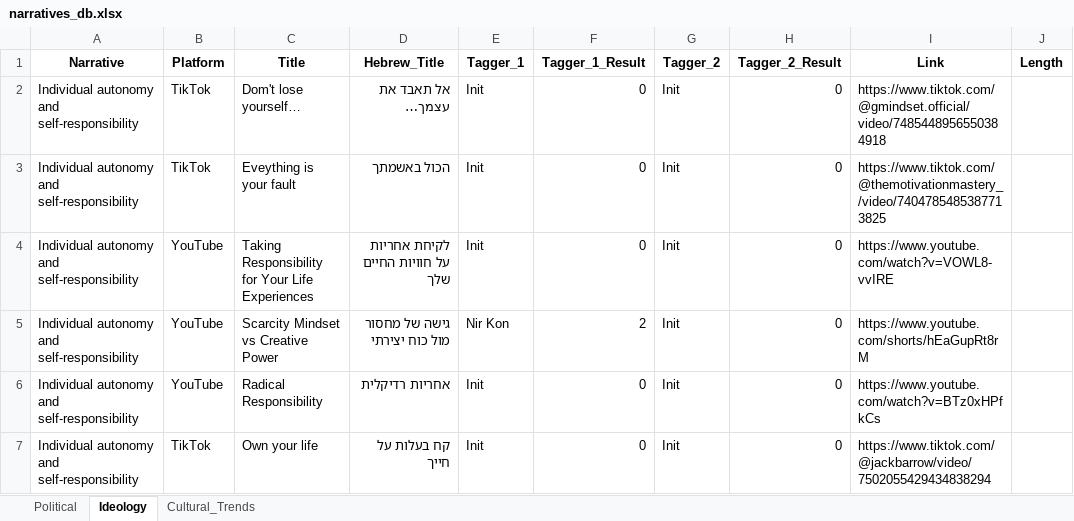
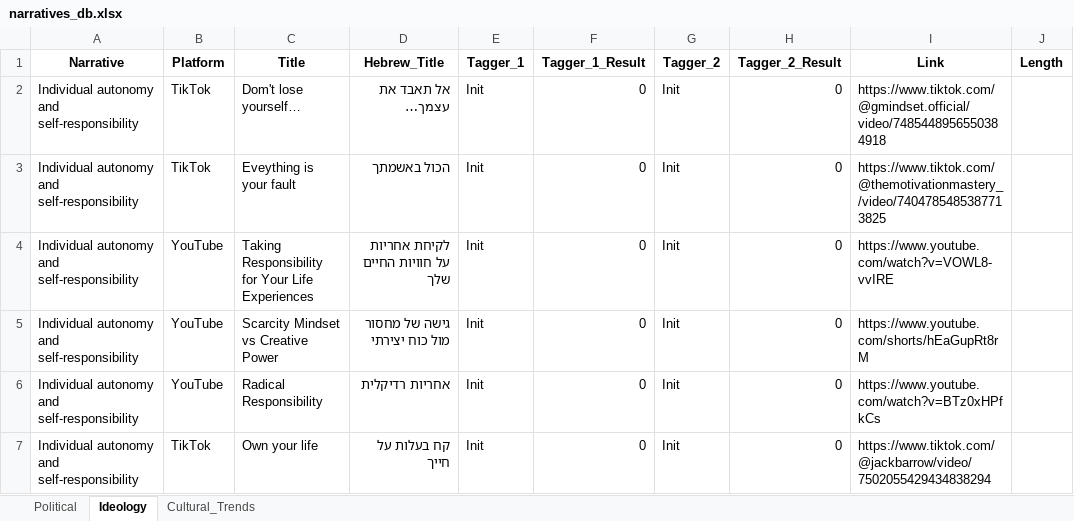
Before and after one commit to konnir/IssarVideos, an Excel workbook: static/db/narratives_db.xlsx, sheet Ideology, drawn as a sheet; values as stored, in another font and other column widths than the file's, no borders; the diff names each change by its address in the sheet, - before the commit and + after, or states it on an @@ line.

```diff
--- a/static/db/narratives_db.xlsx (sheet Ideology)
+++ b/static/db/narratives_db.xlsx (sheet Ideology)
-E5 (Tagger_1): Nir Kon
+E5 (Tagger_1): Init
-F5 (Tagger_1_Result): 2
+F5 (Tagger_1_Result): 0
```
Also changed, not shown: sheet Cultural_Trends, sheet Political.
